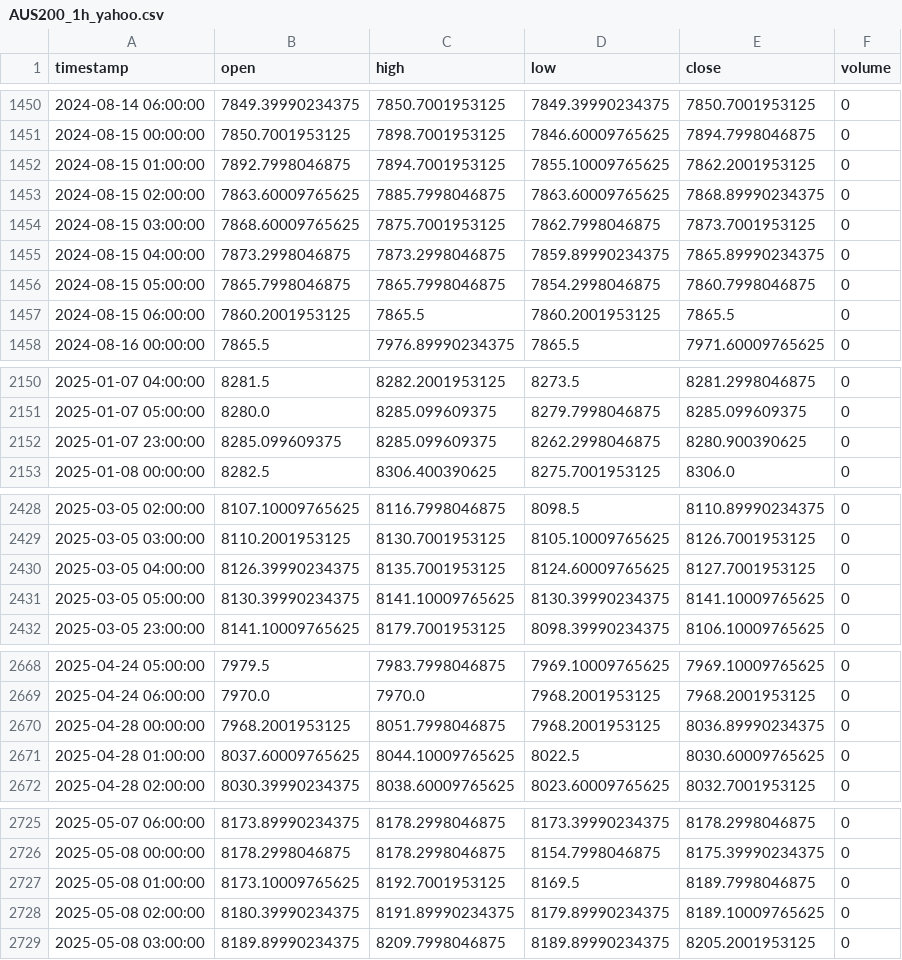
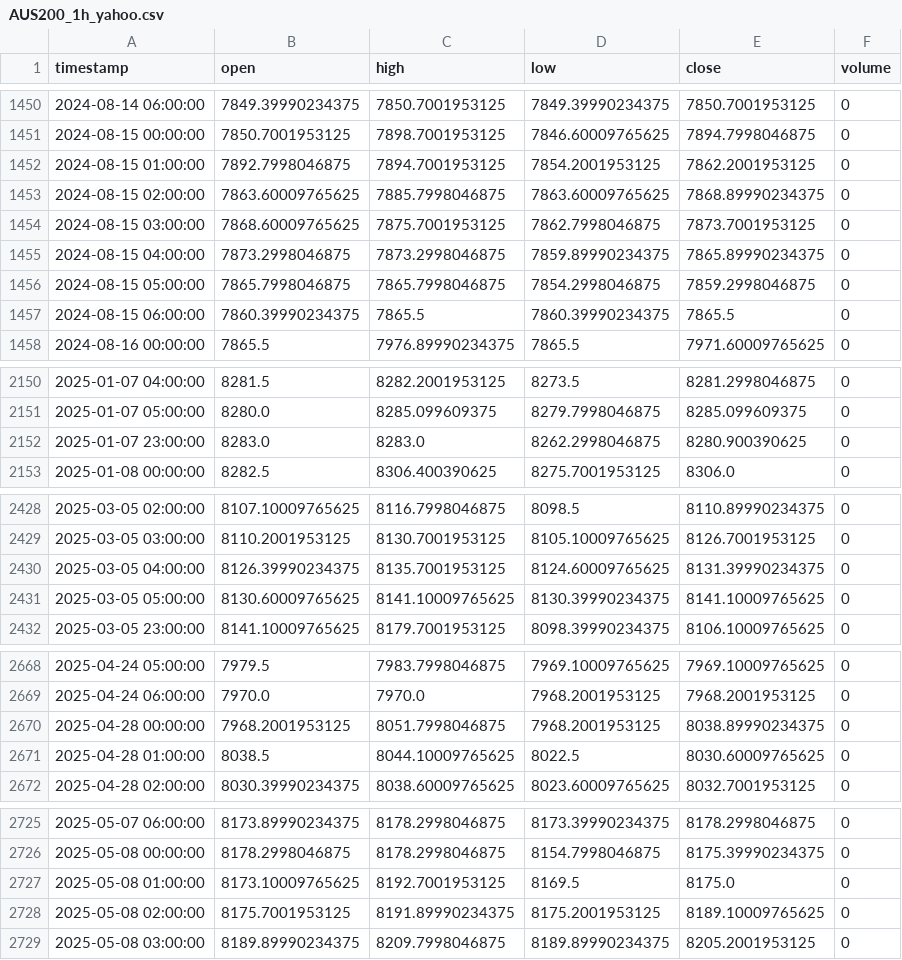
Before and after one commit to NeefPoom/Tradingstrategy01, a CSV file: data/prices/AUS200_1h_yahoo.csv, drawn as a sheet; only a part is shown, gaps mark what is left out; the diff covers the shown part only.

```diff
--- a/data/prices/AUS200_1h_yahoo.csv
+++ b/data/prices/AUS200_1h_yahoo.csv
@@ -1451,3 +1451,3 @@ timestamp,open,high,low,close,volume
 2024-08-15 00:00:00,7850.7001953125,7898.7001953125,7846.60009765625,7894.7998046875,0
-2024-08-15 01:00:00,7892.7998046875,7894.7001953125,7855.10009765625,7862.2001953125,0
+2024-08-15 01:00:00,7892.7998046875,7894.7001953125,7854.2001953125,7862.2001953125,0
 2024-08-15 02:00:00,7863.60009765625,7885.7998046875,7863.60009765625,7868.89990234375,0
@@ -1455,4 +1455,4 @@ timestamp,open,high,low,close,volume
 2024-08-15 04:00:00,7873.2998046875,7873.2998046875,7859.89990234375,7865.89990234375,0
-2024-08-15 05:00:00,7865.7998046875,7865.7998046875,7854.2998046875,7860.7998046875,0
-2024-08-15 06:00:00,7860.2001953125,7865.5,7860.2001953125,7865.5,0
+2024-08-15 05:00:00,7865.7998046875,7865.7998046875,7854.2998046875,7859.2998046875,0
+2024-08-15 06:00:00,7860.39990234375,7865.5,7860.39990234375,7865.5,0
 2024-08-16 00:00:00,7865.5,7976.89990234375,7865.5,7971.60009765625,0
@@ -2151,3 +2151,3 @@ timestamp,open,high,low,close,volume
 2025-01-07 05:00:00,8280.0,8285.099609375,8279.7998046875,8285.099609375,0
-2025-01-07 23:00:00,8285.099609375,8285.099609375,8262.2998046875,8280.900390625,0
+2025-01-07 23:00:00,8283.0,8283.0,8262.2998046875,8280.900390625,0
 2025-01-08 00:00:00,8282.5,8306.400390625,8275.7001953125,8306.0,0
@@ -2429,4 +2429,4 @@ timestamp,open,high,low,close,volume
 2025-03-05 03:00:00,8110.2001953125,8130.7001953125,8105.10009765625,8126.7001953125,0
-2025-03-05 04:00:00,8126.39990234375,8135.7001953125,8124.60009765625,8127.7001953125,0
-2025-03-05 05:00:00,8130.39990234375,8141.10009765625,8130.39990234375,8141.10009765625,0
+2025-03-05 04:00:00,8126.39990234375,8135.7001953125,8124.60009765625,8131.39990234375,0
+2025-03-05 05:00:00,8130.60009765625,8141.10009765625,8130.39990234375,8141.10009765625,0
 2025-03-05 23:00:00,8141.10009765625,8179.7001953125,8098.39990234375,8106.10009765625,0
@@ -2669,4 +2669,4 @@ timestamp,open,high,low,close,volume
 2025-04-24 06:00:00,7970.0,7970.0,7968.2001953125,7968.2001953125,0
-2025-04-28 00:00:00,7968.2001953125,8051.7998046875,7968.2001953125,8036.89990234375,0
-2025-04-28 01:00:00,8037.60009765625,8044.10009765625,8022.5,8030.60009765625,0
+2025-04-28 00:00:00,7968.2001953125,8051.7998046875,7968.2001953125,8038.89990234375,0
+2025-04-28 01:00:00,8038.5,8044.10009765625,8022.5,8030.60009765625,0
 2025-04-28 02:00:00,8030.39990234375,8038.60009765625,8023.60009765625,8032.7001953125,0
@@ -2726,4 +2726,4 @@ timestamp,open,high,low,close,volume
 2025-05-08 00:00:00,8178.2998046875,8178.2998046875,8154.7998046875,8175.39990234375,0
-2025-05-08 01:00:00,8173.10009765625,8192.7001953125,8169.5,8189.7998046875,0
-2025-05-08 02:00:00,8180.39990234375,8191.89990234375,8179.89990234375,8189.10009765625,0
+2025-05-08 01:00:00,8173.10009765625,8192.7001953125,8169.5,8175.0,0
+2025-05-08 02:00:00,8175.7001953125,8191.89990234375,8175.2001953125,8189.10009765625,0
 2025-05-08 03:00:00,8189.89990234375,8209.7998046875,8189.89990234375,8205.2001953125,0
```
Also changed, not shown: 17 edited cells elsewhere in this file, reports/latest_scores.csv, reports/price_quality.csv, 53 other files.
